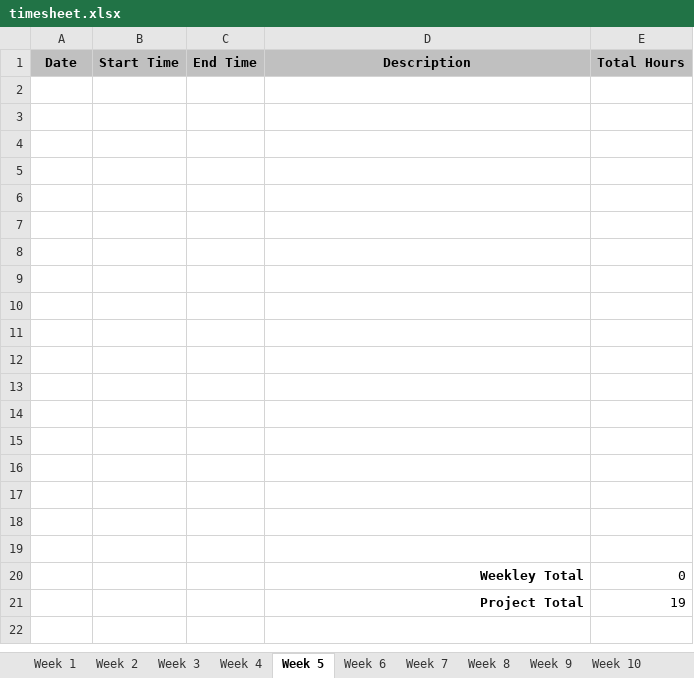
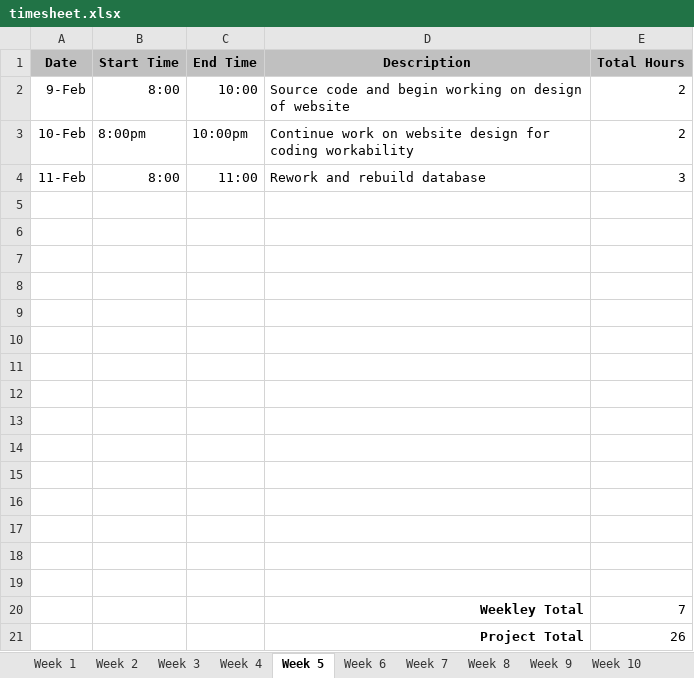
Before and after one commit to bdeske/WEB289_project, an Excel workbook: WEB289-Final/timesheet.xlsx, sheet Week 5, drawn as a sheet; values as stored, in another font and other column widths than the file's, no borders; removed rows and columns are numbered as before the commit, all else as after; the diff names each change by its address in the sheet, - before the commit and + after, or states it on an @@ line.

```diff
--- a/WEB289-Final/timesheet.xlsx (sheet Week 5)
+++ b/WEB289-Final/timesheet.xlsx (sheet Week 5)
+row 2: 9-Feb | 8:00 | 10:00 | Source code and begin working on design of website | 2
+row 3: 10-Feb | 8:00pm | 10:00pm | Continue work on website design for coding workability | 2
+row 4: 11-Feb | 8:00 | 11:00 | Rework and rebuild database | 3
-row 20: (empty)
+row 20:  |  |  | Weekley Total | 7
-row 21: (empty)
+row 21:  |  |  | Project Total | 26
-row 19: (empty)
-row 20:  |  |  | Weekley Total | 0
-row 21:  |  |  | Project Total | 19
```
Also changed, not shown: sheet Week 6, sheet Week 7, sheet Week 8, sheet Week 9, sheet Week 10, sheet Week 12, 5 more sheets, 27 other files.
